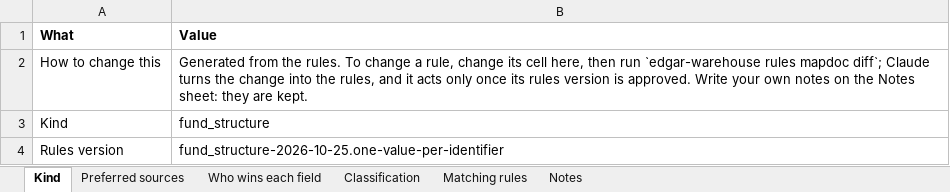
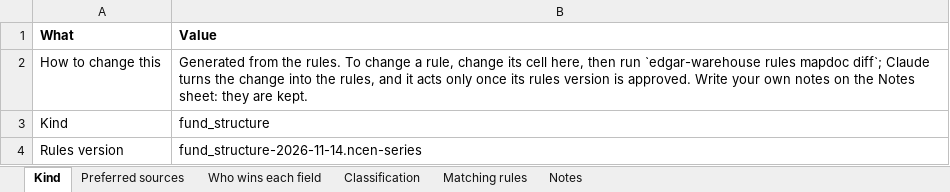
Before and after one commit to paulananth/edgartools-platform, an Excel workbook: rules/merge/kinds/fund_structure.xlsx, sheet Kind, drawn as a sheet; values as stored, in another font and other column widths than the file's, no borders; the diff names each change by its address in the sheet, - before the commit and + after, or states it on an @@ line.

```diff
--- a/rules/merge/kinds/fund_structure.xlsx (sheet Kind)
+++ b/rules/merge/kinds/fund_structure.xlsx (sheet Kind)
-B4 (Value): fund_structure-2026-10-25.one-value-per-identifier
+B4 (Value): fund_structure-2026-11-14.ncen-series
```
Also changed, not shown: sheet Matching rules, sheet Preferred sources, sheet Who wins each field, rules/sources/sec.nport.fund/MAPPING.xlsx, 16 other files.
